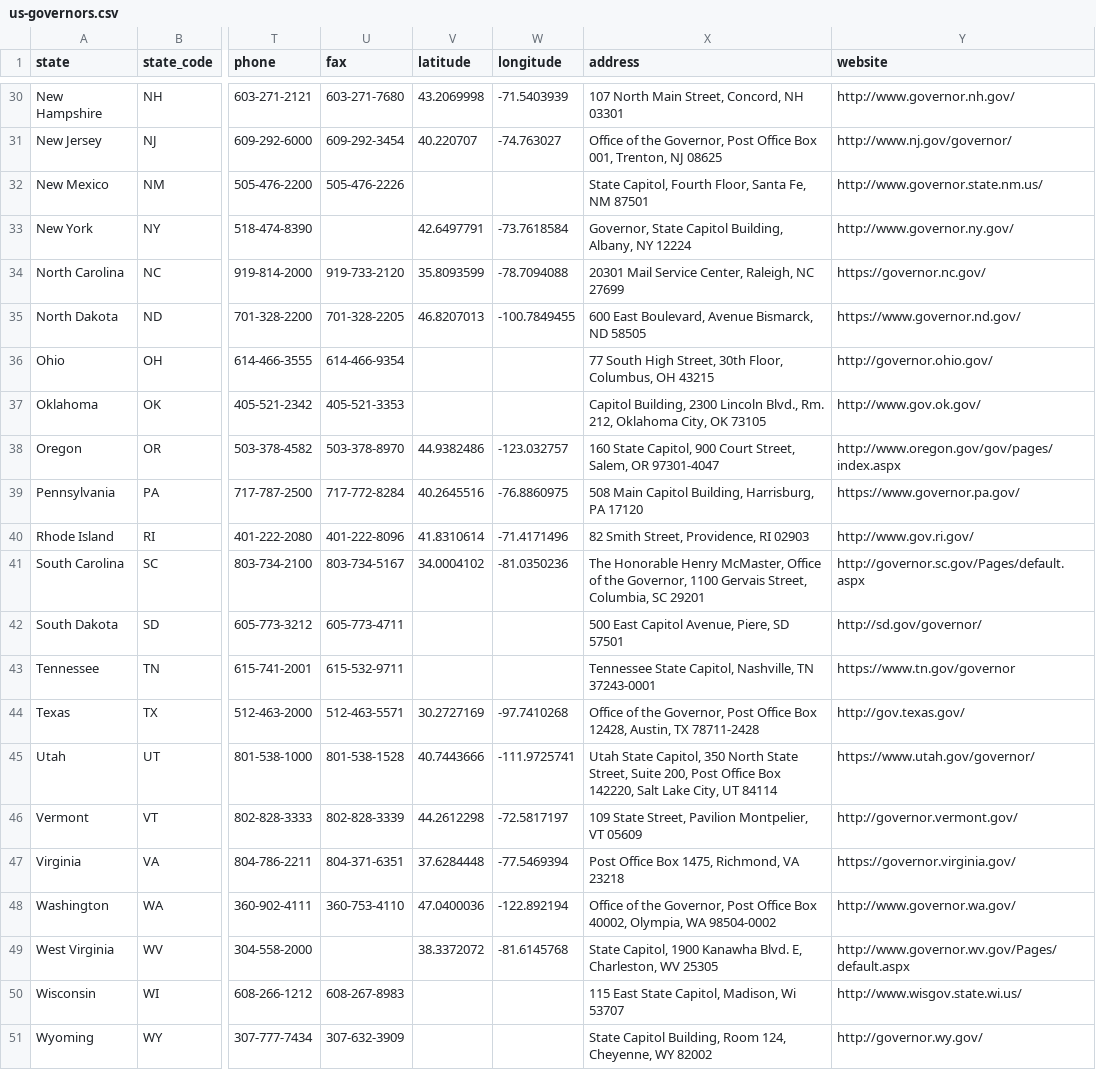
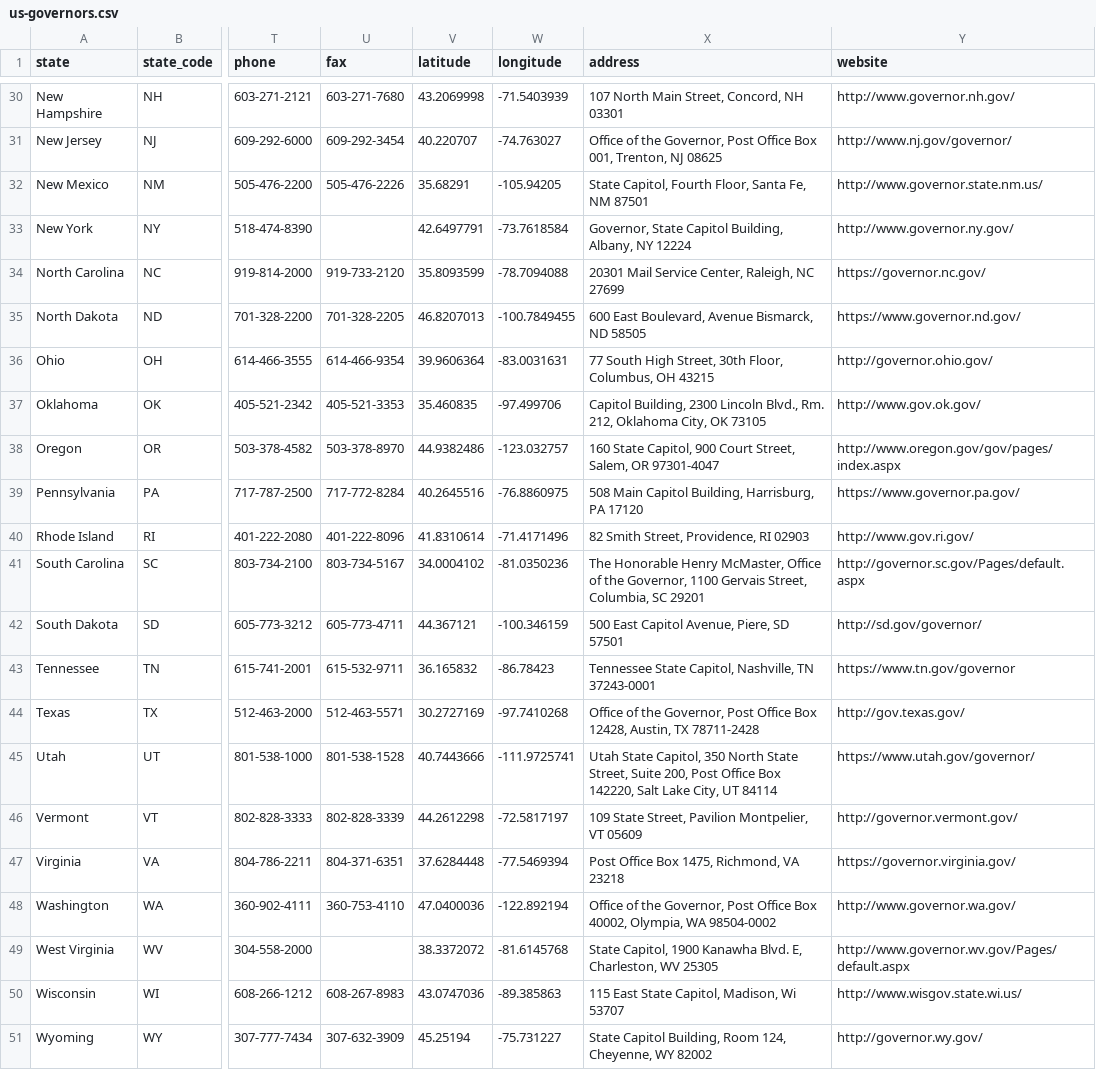
Before and after one commit to mattpaz/us-governors, a CSV file: source/us-governors.csv, drawn as a sheet; only a part is shown, gaps mark what is left out; the diff covers the shown part only; the diff names each change by its address in the sheet, - before the commit and + after, or states it on an @@ line.

```diff
--- a/source/us-governors.csv
+++ b/source/us-governors.csv
-V32 (latitude): (empty)
+V32 (latitude): 35.68291
-W32 (longitude): (empty)
+W32 (longitude): -105.94205
-V36 (latitude): (empty)
+V36 (latitude): 39.9606364
-W36 (longitude): (empty)
+W36 (longitude): -83.0031631
-V37 (latitude): (empty)
+V37 (latitude): 35.460835
-W37 (longitude): (empty)
+W37 (longitude): -97.499706
-V42 (latitude): (empty)
+V42 (latitude): 44.367121
-W42 (longitude): (empty)
+W42 (longitude): -100.346159
-V43 (latitude): (empty)
+V43 (latitude): 36.165832
-W43 (longitude): (empty)
+W43 (longitude): -86.78423
-V50 (latitude): (empty)
+V50 (latitude): 43.0747036
-W50 (longitude): (empty)
+W50 (longitude): -89.385863
-V51 (latitude): (empty)
+V51 (latitude): 45.25194
-W51 (longitude): (empty)
+W51 (longitude): -75.731227
```
Also changed, not shown: 28 edited cells elsewhere in this file, us-governors/data/us-governors.csv, 5 other files.
